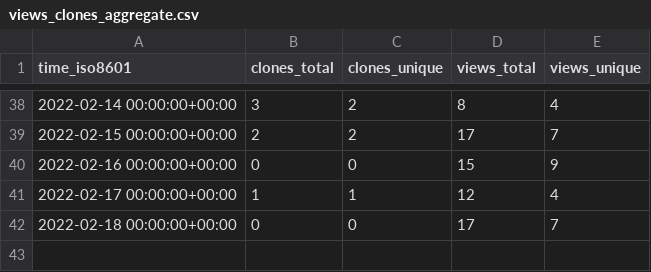
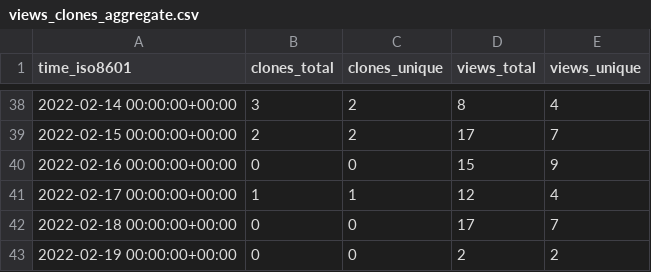
Before and after one commit to tom-doerr/github_repo_stats_data, a CSV file: tom-doerr/TecoGAN-Docker/ghrs-data/views_clones_aggregate.csv, drawn as a sheet; only a part is shown, gaps mark what is left out; the diff names each change by its address in the sheet, - before the commit and + after, or states it on an @@ line.

```diff
--- a/tom-doerr/TecoGAN-Docker/ghrs-data/views_clones_aggregate.csv
+++ b/tom-doerr/TecoGAN-Docker/ghrs-data/views_clones_aggregate.csv
+row 43: 2022-02-19 00:00:00+00:00 | 0 | 0 | 2 | 2
```
Also changed, not shown: 1 other file.
